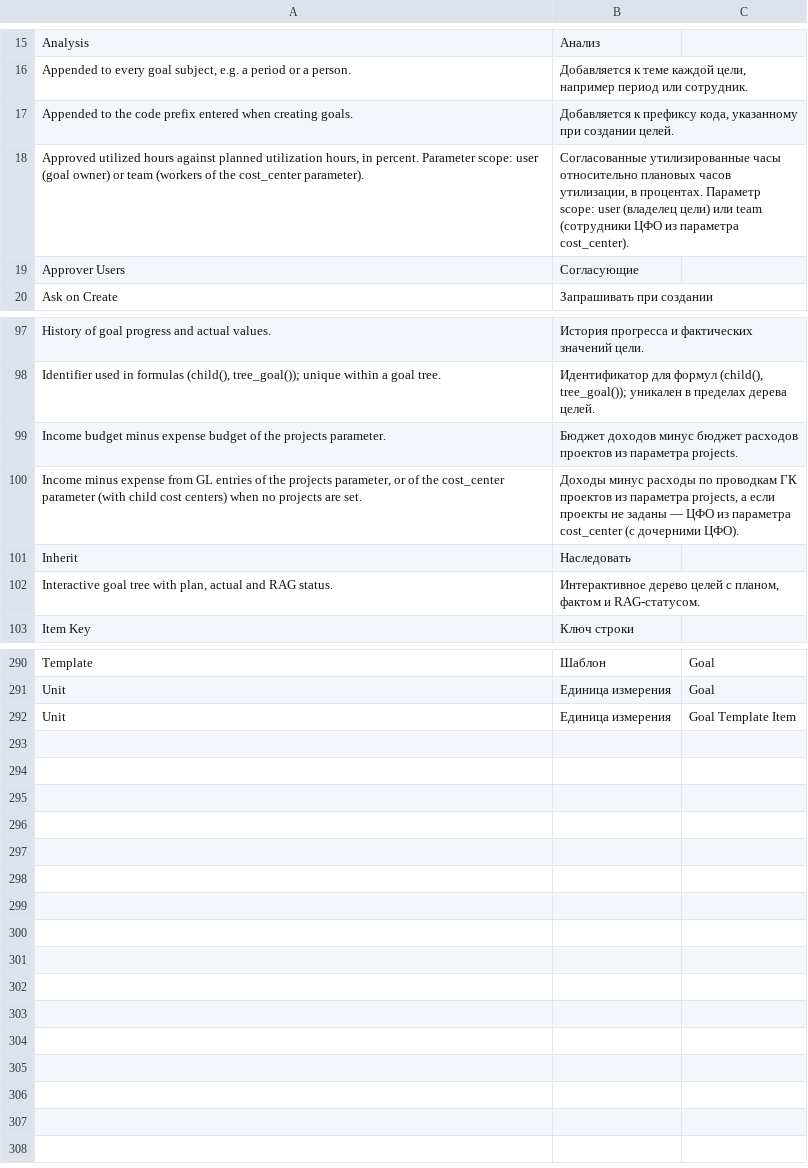
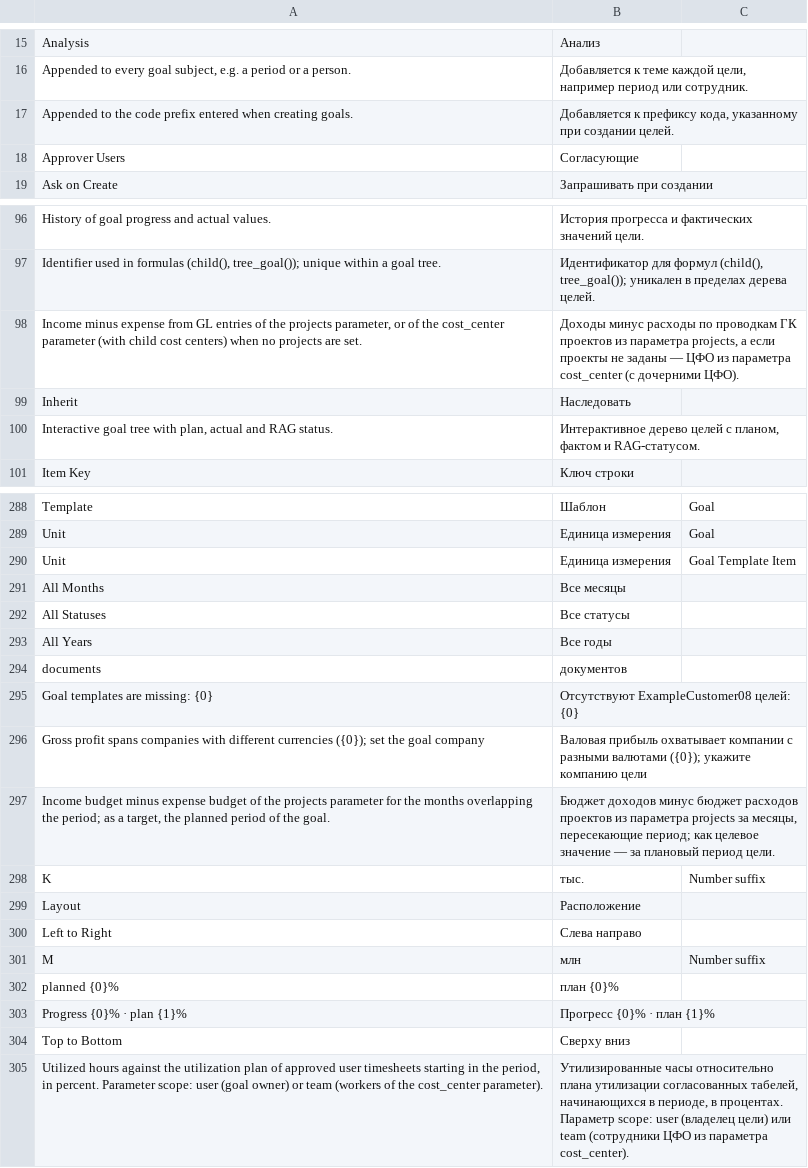
Before and after one commit to Dinext-pro/dinext-goals, a CSV file: dinext_goals/translations/ru.csv, drawn as a sheet; only a part is shown, gaps mark what is left out.

Commit message:
Enhance goal management features in Dinext Goals application. Updated README to include new KPI templates and goal map functionalities. Improved goal analytics with additional filters and visualizations. Enhanced Cypress tests for goal map interactions and KPI validations. Added fixtures for goal templates to streamline demo setups.

```diff
--- a/dinext_goals/translations/ru.csv
+++ b/dinext_goals/translations/ru.csv
@@ -17,3 +17,2 @@
 "Appended to the code prefix entered when creating goals.","Добавляется к префиксу кода, указанному при создании целей.",""
-"Approved utilized hours against planned utilization hours, in percent. Parameter scope: user (goal owner) or team (workers of the cost_center parameter).","Согласованные утилизированные часы относительно плановых часов утилизации, в процентах. Параметр scope: user (владелец цели) или team (сотрудники ЦФО из параметра cost_center).",""
 "Approver Users","Согласующие",""
@@ -98,3 +97,2 @@
 "Identifier used in formulas (child(), tree_goal()); unique within a goal tree.","Идентификатор для формул (child(), tree_goal()); уникален в пределах дерева целей.",""
-"Income budget minus expense budget of the projects parameter.","Бюджет доходов минус бюджет расходов проектов из параметра projects.",""
 "Income minus expense from GL entries of the projects parameter, or of the cost_center parameter (with child cost centers) when no projects are set.","Доходы минус расходы по проводкам ГК проектов из параметра projects, а если проекты не заданы — ЦФО из параметра cost_center (с дочерними ЦФО).",""
@@ -292 +290,16 @@
 "Unit","Единица измерения","Goal Template Item"
+"All Months","Все месяцы",""
+"All Statuses","Все статусы",""
+"All Years","Все годы",""
+"documents","документов",""
+"Goal templates are missing: {0}","Отсутствуют ExampleCustomer08 целей: {0}",""
+"Gross profit spans companies with different currencies ({0}); set the goal company","Валовая прибыль охватывает компании с разными валютами ({0}); укажите компанию цели",""
+"Income budget minus expense budget of the projects parameter for the months overlapping the period; as a target, the planned period of the goal.","Бюджет доходов минус бюджет расходов проектов из параметра projects за месяцы, пересекающие период; как целевое значение — за плановый период цели.",""
+"K","тыс.","Number suffix"
+"Layout","Расположение",""
+"Left to Right","Слева направо",""
+"M","млн","Number suffix"
+"planned {0}%","план {0}%",""
+"Progress {0}% · plan {1}%","Прогресс {0}% · план {1}%",""
+"Top to Bottom","Сверху вниз",""
+"Utilized hours against the utilization plan of approved user timesheets starting in the period, in percent. Parameter scope: user (goal owner) or team (workers of the cost_center parameter).","Утилизированные часы относительно плана утилизации согласованных табелей, начинающихся в периоде, в процентах. Параметр scope: user (владелец цели) или team (сотрудники ЦФО из параметра cost_center).",""
```
Also changed, not shown: 19 other files.
